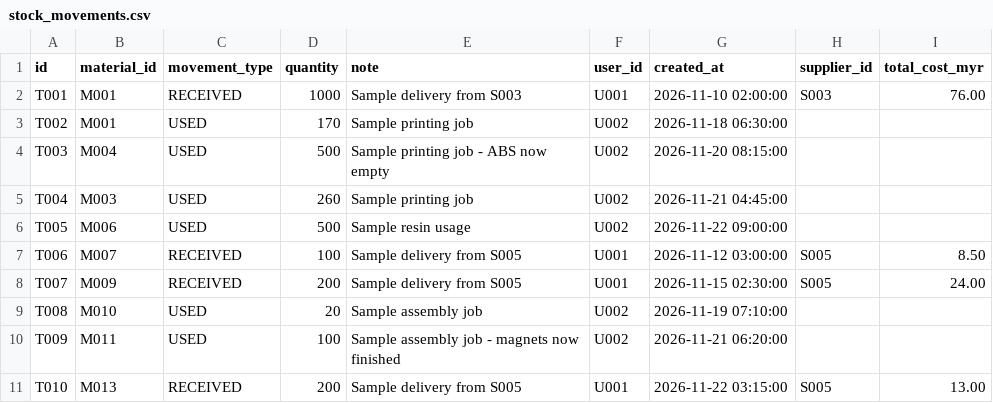
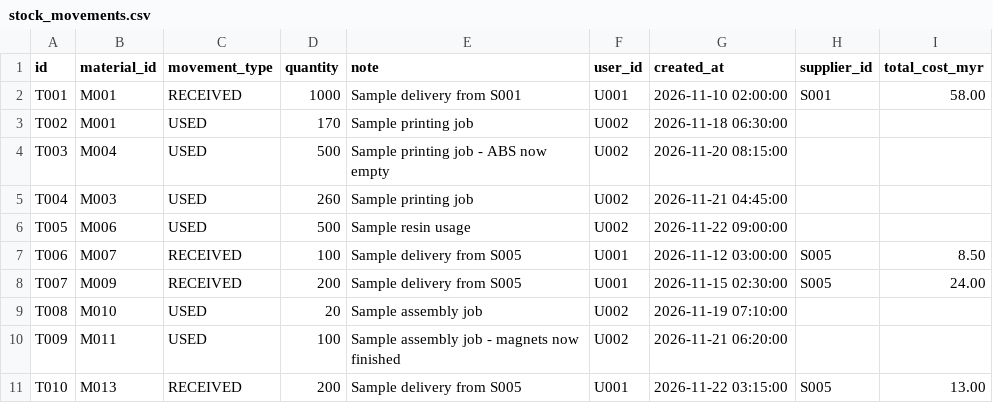
Before and after one commit to aliciajabing-ux/stinablis-tracker, a CSV file: sample_data/stock_movements.csv, drawn as a sheet.

```diff
--- a/sample_data/stock_movements.csv
+++ b/sample_data/stock_movements.csv
@@ -1,3 +1,3 @@
 id,material_id,movement_type,quantity,note,user_id,created_at,supplier_id,total_cost_myr
-T001,M001,RECEIVED,1000,Sample delivery from S003,U001,2026-11-10 02:00:00,S003,76.00
+T001,M001,RECEIVED,1000,Sample delivery from S001,U001,2026-11-10 02:00:00,S001,58.00
 T002,M001,USED,170,Sample printing job,U002,2026-11-18 06:30:00,,
```
Also changed, not shown: sample_data/supplier_offers.csv, sample_data/suppliers.csv, 6 other files.
